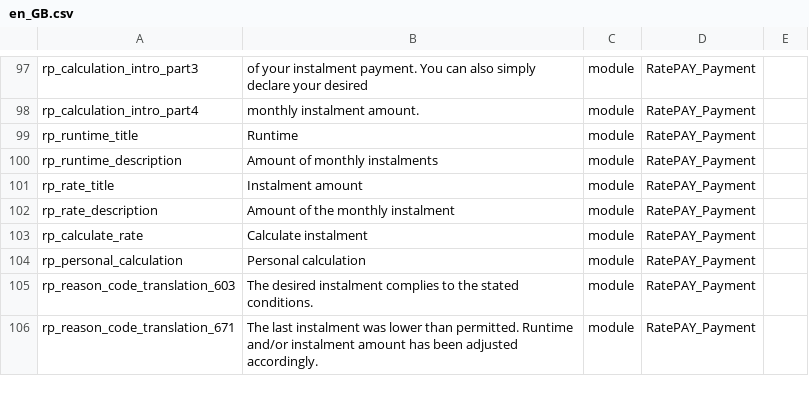
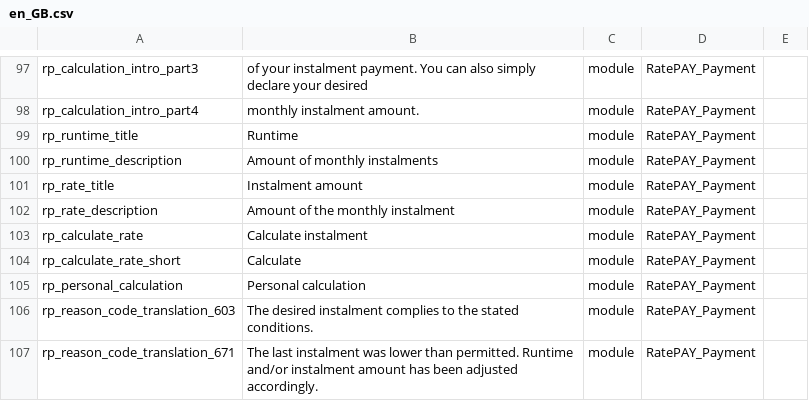
Before and after one commit to ratepay/magento2-module, a CSV file: i18n/en_GB.csv, drawn as a sheet; only a part is shown, gaps mark what is left out; the diff names each change by its address in the sheet, - before the commit and + after, or states it on an @@ line.

```diff
--- a/i18n/en_GB.csv
+++ b/i18n/en_GB.csv
+row 104: rp_calculate_rate_short | Calculate | module | RatePAY_Payment
```
Also changed, not shown: i18n/de_DE.csv, i18n/en_US.csv, 21 other files.
